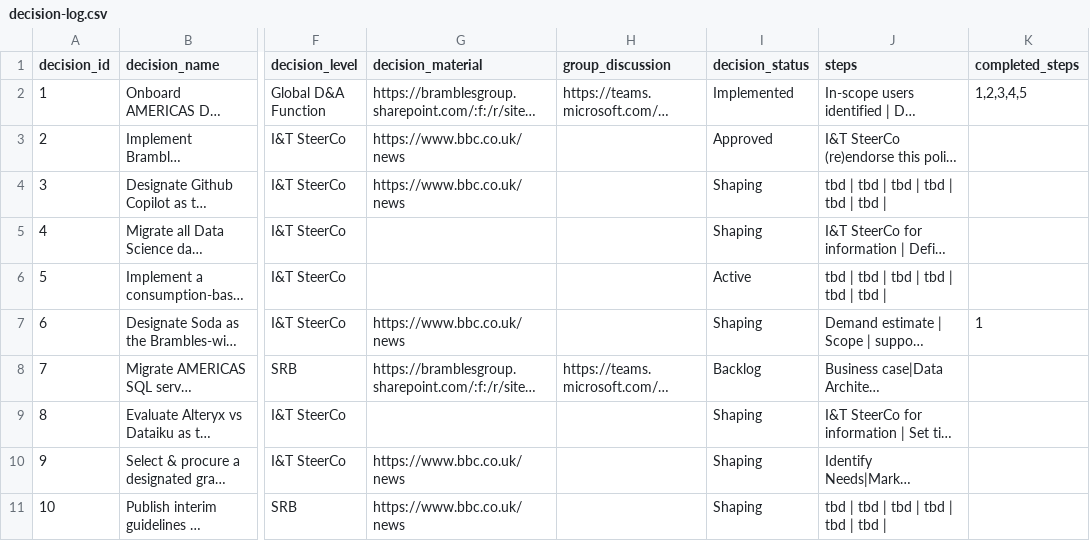
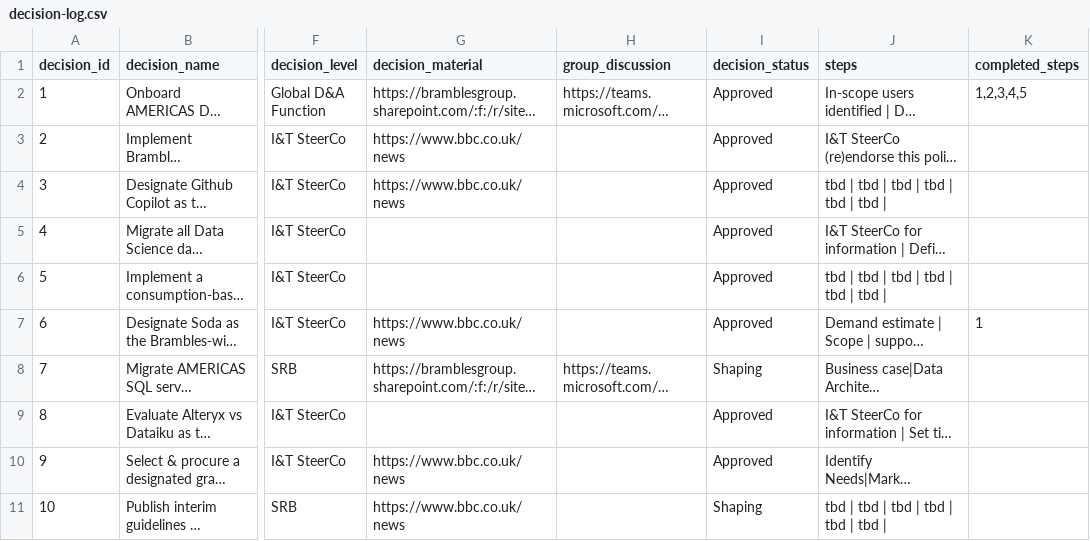
Before and after one commit to kd-gitgub/aom-tool-decision-log, a CSV file: decision-log.csv, drawn as a sheet; only a part is shown, gaps mark what is left out; long unchanged cells end in …; the diff names each change by its address in the sheet, - before the commit and + after, or states it on an @@ line.

Commit message:
Add files via upload

```diff
--- a/decision-log.csv
+++ b/decision-log.csv
-I2 (decision_status): Implemented
+I2 (decision_status): Approved
-I4:I5 (decision_status): Shaping
+I4:I5 (decision_status): Approved
-I6 (decision_status): Active
+I6 (decision_status): Approved
-I7 (decision_status): Shaping
+I7 (decision_status): Approved
-I8 (decision_status): Backlog
+I8 (decision_status): Shaping
-I9:I10 (decision_status): Shaping
+I9:I10 (decision_status): Approved
```
